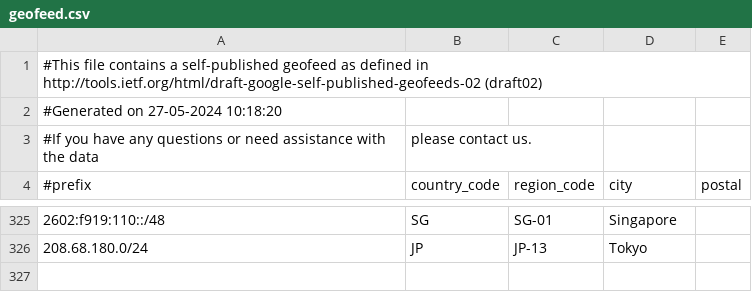
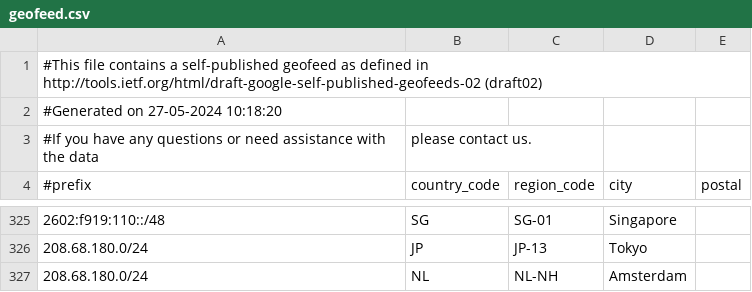
Before and after one commit to MoeDove-LLC/WEB, a CSV file: geofeed.csv, drawn as a sheet; only a part is shown, gaps mark what is left out.

Commit message:
Update geofeed.csv

```diff
--- a/geofeed.csv
+++ b/geofeed.csv
@@ -326 +326,2 @@
 208.68.180.0/24,JP,JP-13,Tokyo,
+208.68.180.0/24,NL,NL-NH,Amsterdam,
```
